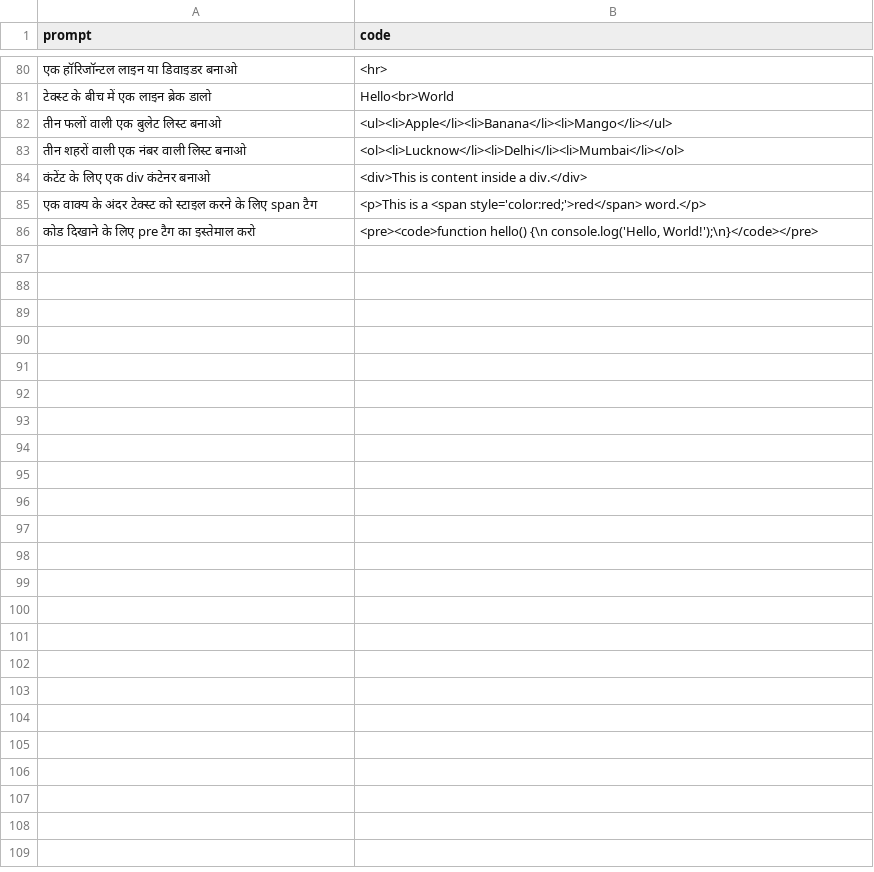
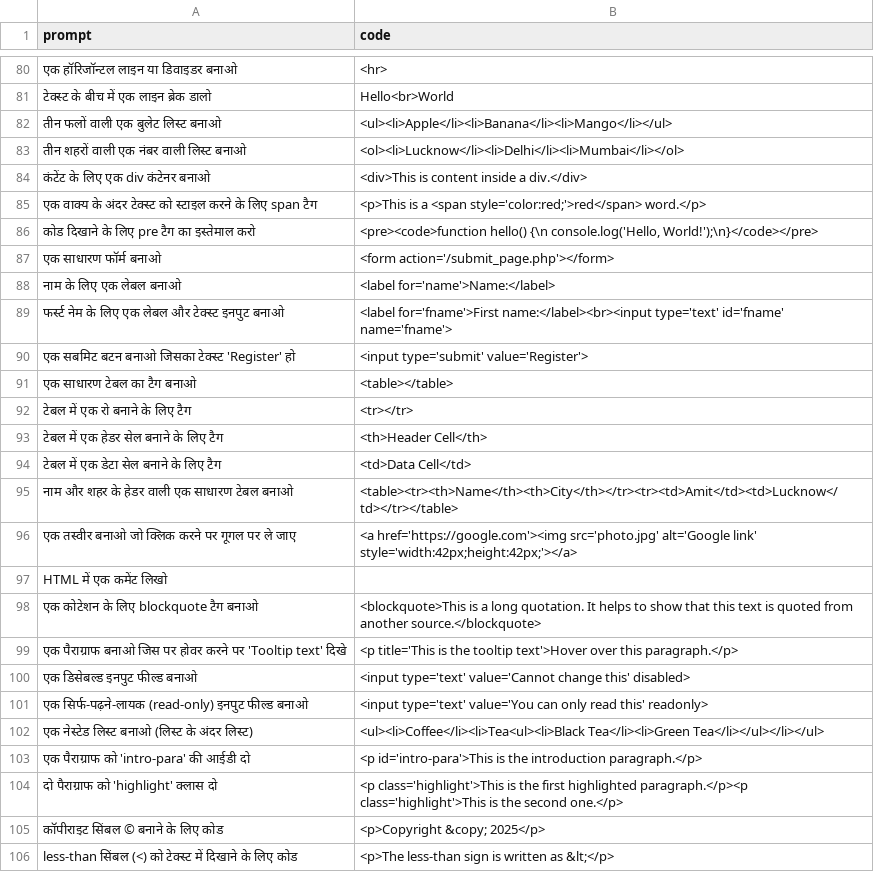
Before and after one commit to Amitsaka1/AS-AI, a CSV file: dataset.csv, drawn as a sheet; only a part is shown, gaps mark what is left out.

Commit message:
Update dataset.csv

```diff
--- a/dataset.csv
+++ b/dataset.csv
@@ -86 +86,21 @@ prompt,code
 "कोड दिखाने के लिए pre टैग का इस्तेमाल करो","<pre><code>function hello() {\n  console.log('Hello, World!');\n}</code></pre>"
+"एक साधारण फॉर्म बनाओ","<form action='/submit_page.php'></form>"
+"नाम के लिए एक लेबल बनाओ","<label for='name'>Name:</label>"
+"फर्स्ट नेम के लिए एक लेबल और टेक्स्ट इनपुट बनाओ","<label for='fname'>First name:</label><br><input type='text' id='fname' name='fname'>"
+"एक सबमिट बटन बनाओ जिसका टेक्स्ट 'Register' हो","<input type='submit' value='Register'>"
+"एक साधारण टेबल का टैग बनाओ","<table></table>"
+"टेबल में एक रो बनाने के लिए टैग","<tr></tr>"
+"टेबल में एक हेडर सेल बनाने के लिए टैग","<th>Header Cell</th>"
+"टेबल में एक डेटा सेल बनाने के लिए टैग","<td>Data Cell</td>"
+"नाम और शहर के हेडर वाली एक साधारण टेबल बनाओ","<table><tr><th>Name</th><th>City</th></tr><tr><td>Amit</td><td>Lucknow</td></tr></table>"
+"एक तस्वीर बनाओ जो क्लिक करने पर गूगल पर ले जाए","<a href='https://google.com'><img src='photo.jpg' alt='Google link' style='width:42px;height:42px;'></a>"
+"HTML में एक कमेंट लिखो",""
+"एक कोटेशन के लिए blockquote टैग बनाओ","<blockquote>This is a long quotation. It helps to show that this text is quoted from another source.</blockquote>"
+"एक पैराग्राफ बनाओ जिस पर होवर करने पर 'Tooltip text' दिखे","<p title='This is the tooltip text'>Hover over this paragraph.</p>"
+"एक डिसेबल्ड इनपुट फील्ड बनाओ","<input type='text' value='Cannot change this' disabled>"
+"एक सिर्फ-पढ़ने-लायक (read-only) इनपुट फील्ड बनाओ","<input type='text' value='You can only read this' readonly>"
+"एक नेस्टेड लिस्ट बनाओ (लिस्ट के अंदर लिस्ट)","<ul><li>Coffee</li><li>Tea<ul><li>Black Tea</li><li>Green Tea</li></ul></li></ul>"
+"एक पैराग्राफ को 'intro-para' की आईडी दो","<p id='intro-para'>This is the introduction paragraph.</p>"
+"दो पैराग्राफ को 'highlight' क्लास दो","<p class='highlight'>This is the first highlighted paragraph.</p><p class='highlight'>This is the second one.</p>"
+"कॉपीराइट सिंबल © बनाने के लिए कोड","<p>Copyright &copy; 2025</p>"
+"less-than सिंबल (<) को टेक्स्ट में दिखाने के लिए कोड","<p>The less-than sign is written as &lt;</p>"
```
